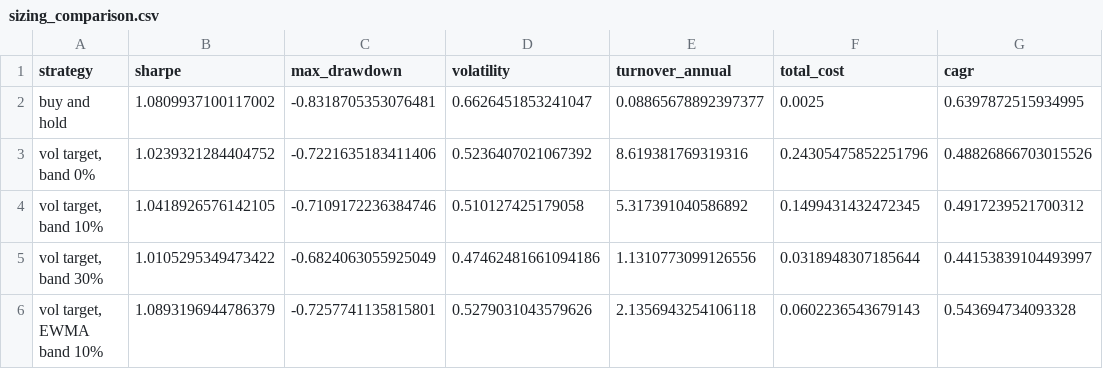
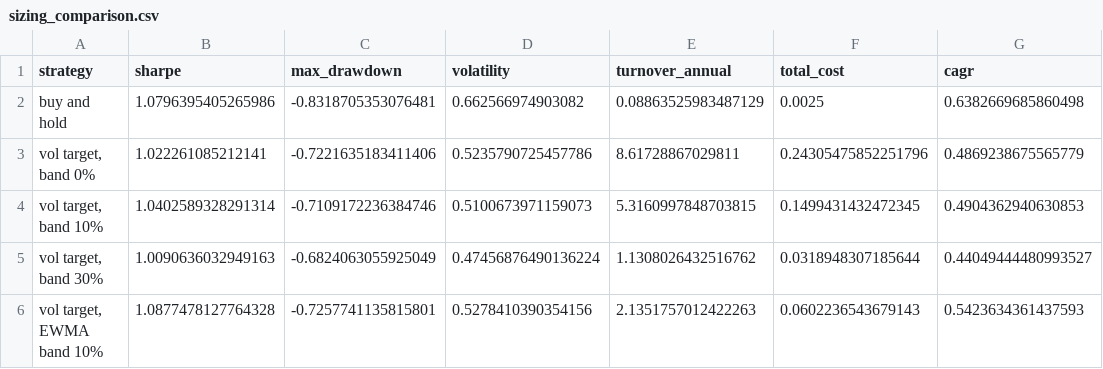
Before and after one commit to quasinbox-netizen/btc-cycle-lab, a CSV file: data/processed/sizing_comparison.csv, drawn as a sheet.

```diff
--- a/data/processed/sizing_comparison.csv
+++ b/data/processed/sizing_comparison.csv
@@ -1,6 +1,6 @@
 strategy,sharpe,max_drawdown,volatility,turnover_annual,total_cost,cagr
-buy and hold,1.0809937100117002,-0.8318705353076481,0.6626451853241047,0.08865678892397377,0.0025,0.6397872515934995
-"vol target, band 0%",1.0239321284404752,-0.7221635183411406,0.5236407021067392,8.619381769319316,0.24305475852251796,0.48826866703015526
-"vol target, band 10%",1.0418926576142105,-0.7109172236384746,0.510127425179058,5.317391040586892,0.1499431432472345,0.4917239521700312
-"vol target, band 30%",1.0105295349473422,-0.6824063055925049,0.47462481661094186,1.1310773099126556,0.0318948307185644,0.44153839104493997
-"vol target, EWMA band 10%",1.0893196944786379,-0.7257741135815801,0.5279031043579626,2.1356943254106118,0.0602236543679143,0.543694734093328
+buy and hold,1.0796395405265986,-0.8318705353076481,0.662566974903082,0.08863525983487129,0.0025,0.6382669685860498
+"vol target, band 0%",1.022261085212141,-0.7221635183411406,0.5235790725457786,8.61728867029811,0.24305475852251796,0.4869238675565779
+"vol target, band 10%",1.0402589328291314,-0.7109172236384746,0.5100673971159073,5.3160997848703815,0.1499431432472345,0.4904362940630853
+"vol target, band 30%",1.0090636032949163,-0.6824063055925049,0.47456876490136224,1.1308026432516762,0.0318948307185644,0.44049444480993527
+"vol target, EWMA band 10%",1.0877478127764328,-0.7257741135815801,0.5278410390354156,2.1351757012422263,0.0602236543679143,0.5423634361437593
```
Also changed, not shown: data/processed/rank_history.csv, data/processed/sizing_sweep.csv, 9 other files.
